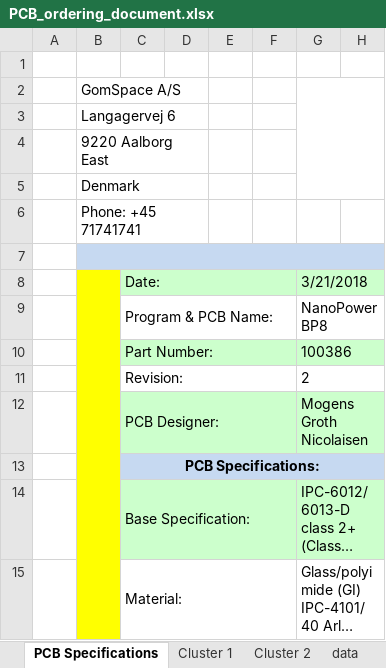
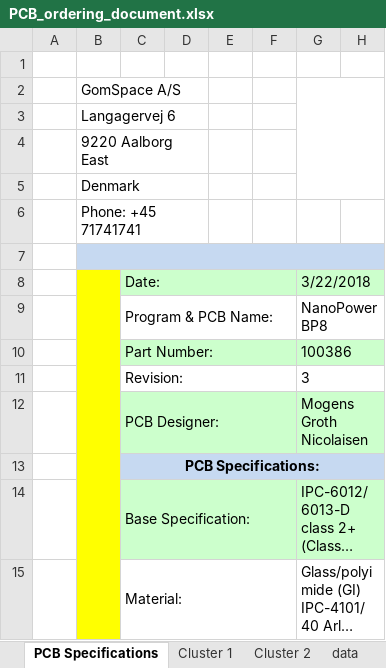
Before and after one commit to TorbenKrog/hw_family_nanopower, an Excel workbook: P80/BP8/Rev2/PCB_ordering_document.xlsx, sheet PCB Specifications, drawn as a sheet; only a part is shown; long unchanged cells end in …; values as stored, in another font and other column widths than the file's, no borders; charts and pictures not drawn; the diff names each change by its address in the sheet, - before the commit and + after, or states it on an @@ line.

```diff
--- a/P80/BP8/Rev2/PCB_ordering_document.xlsx (sheet PCB Specifications)
+++ b/P80/BP8/Rev2/PCB_ordering_document.xlsx (sheet PCB Specifications)
-G8: 3/21/2018
+G8: 3/22/2018
-G11: 2
+G11: 3
```
Also changed, not shown: charts or pictures, 23 other files.
